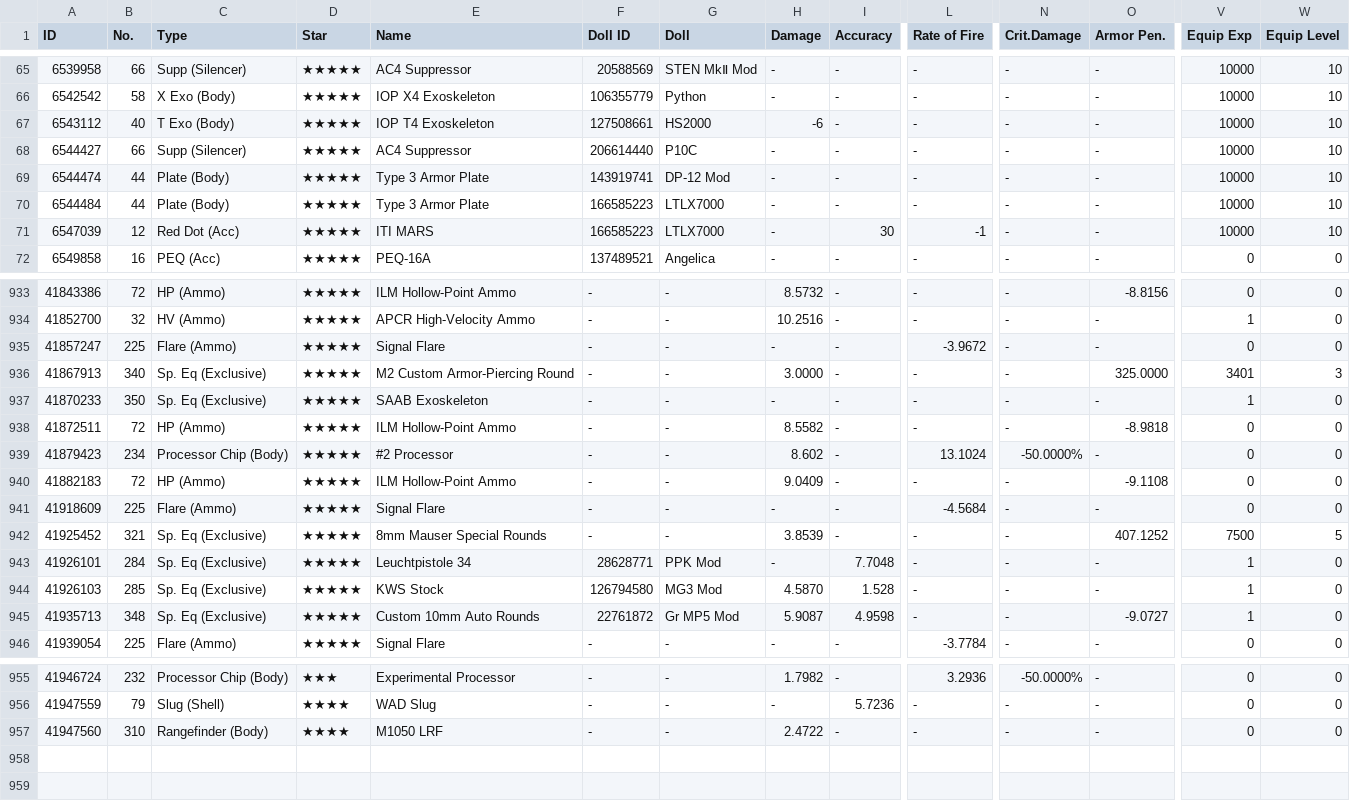
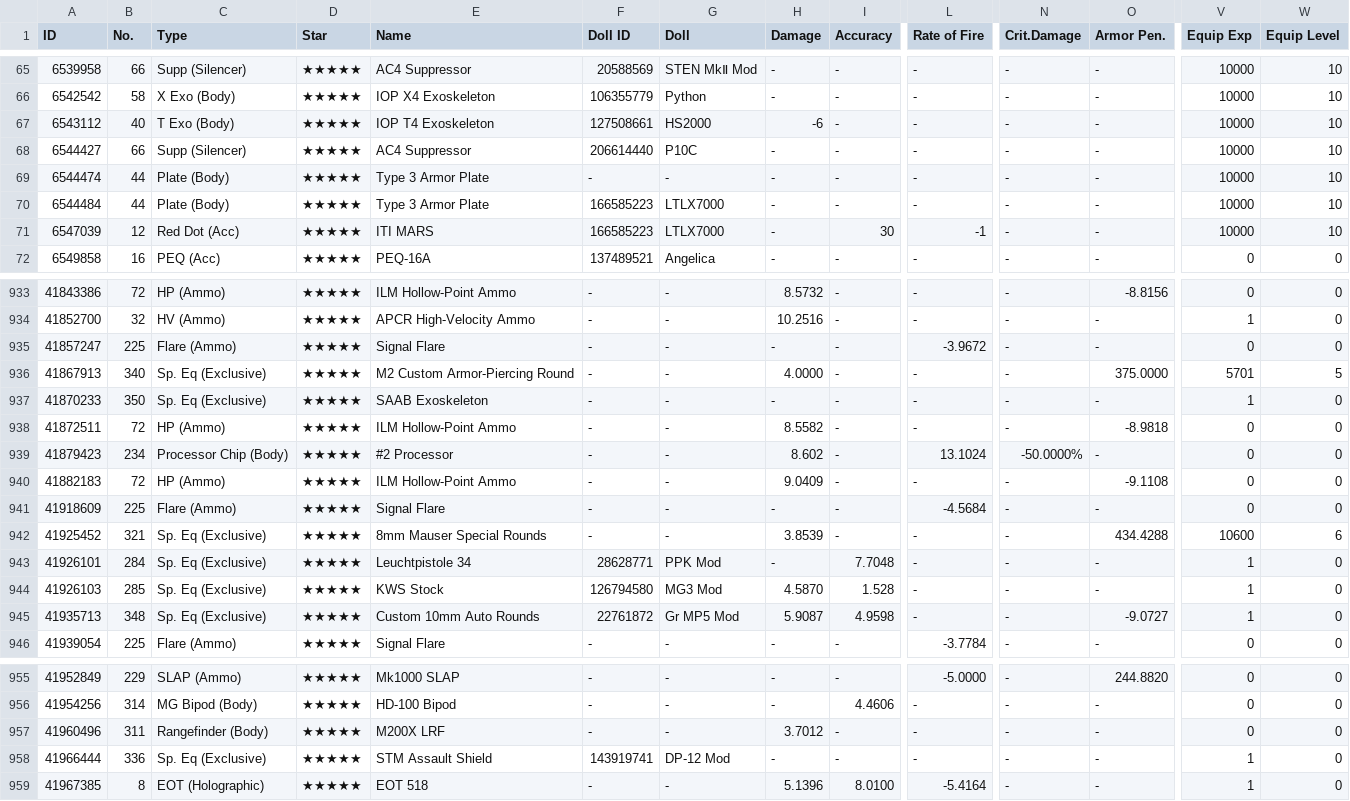
Before and after one commit to ElectroPotato/gfalarm-dump, a CSV file: SilverPotato_353587_equip_info.csv, drawn as a sheet; only a part is shown, gaps mark what is left out; rows hold the shown columns only; the diff covers the shown part only; the diff names each change by its address in the sheet, - before the commit and + after, or states it on an @@ line.

```diff
--- a/SilverPotato_353587_equip_info.csv
+++ b/SilverPotato_353587_equip_info.csv
-F69 (Doll ID): 143919741
+F69 (Doll ID): -
-G69 (Doll): DP-12 Mod
+G69 (Doll): -
-H936 (Damage): 3.0000
+H936 (Damage): 4.0000
-O936 (Armor Pen.): 325.0000
+O936 (Armor Pen.): 375.0000
-V936 (Equip Exp): 3401
+V936 (Equip Exp): 5701
-W936 (Equip Level): 3
+W936 (Equip Level): 5
-O942 (Armor Pen.): 407.1252
+O942 (Armor Pen.): 434.4288
-V942 (Equip Exp): 7500
+V942 (Equip Exp): 10600
-W942 (Equip Level): 5
+W942 (Equip Level): 6
-A955 (ID): 41946724
+A955 (ID): 41952849
-B955 (No.): 232
+B955 (No.): 229
-C955 (Type): Processor Chip (Body)
+C955 (Type): SLAP (Ammo)
-D955 (Star): ★★★
+D955 (Star): ★★★★★
-E955 (Name): Experimental Processor
+E955 (Name): Mk1000 SLAP
-H955 (Damage): 1.7982
+H955 (Damage): -
-L955 (Rate of Fire): 3.2936
+L955 (Rate of Fire): -5.0000
-N955 (Crit.Damage): -50.0000%
+N955 (Crit.Damage): -
-O955 (Armor Pen.): -
+O955 (Armor Pen.): 244.8820
-A956 (ID): 41947559
+A956 (ID): 41954256
-B956 (No.): 79
+B956 (No.): 314
-C956 (Type): Slug (Shell)
+C956 (Type): MG Bipod (Body)
-D956:D957 (Star): ★★★★
+D956:D957 (Star): ★★★★★
-E956 (Name): WAD Slug
+E956 (Name): HD-100 Bipod
-I956 (Accuracy): 5.7236
+I956 (Accuracy): 4.4606
-A957 (ID): 41947560
+A957 (ID): 41960496
-B957 (No.): 310
+B957 (No.): 311
-E957 (Name): M1050 LRF
+E957 (Name): M200X LRF
-H957 (Damage): 2.4722
+H957 (Damage): 3.7012
+row 958: 41966444 | 336 | Sp. Eq (Exclusive) | ★★★★★ | STM Assault Shield | 143919741 | DP-12 Mod | - | - | - | - | - | 1 | 0
+row 959: 41967385 | 8 | EOT (Holographic) | ★★★★★ | EOT 518 | - | - | 5.1396 | 8.0100 | -5.4164 | - | - | 1 | 0
```
Also changed, not shown: 1 added row, 1 removed row and 35 edited cells elsewhere in this file, SilverPotato_353587_coalition_info.csv, SilverPotato_353587_doll_info.csv, 2 other files.
